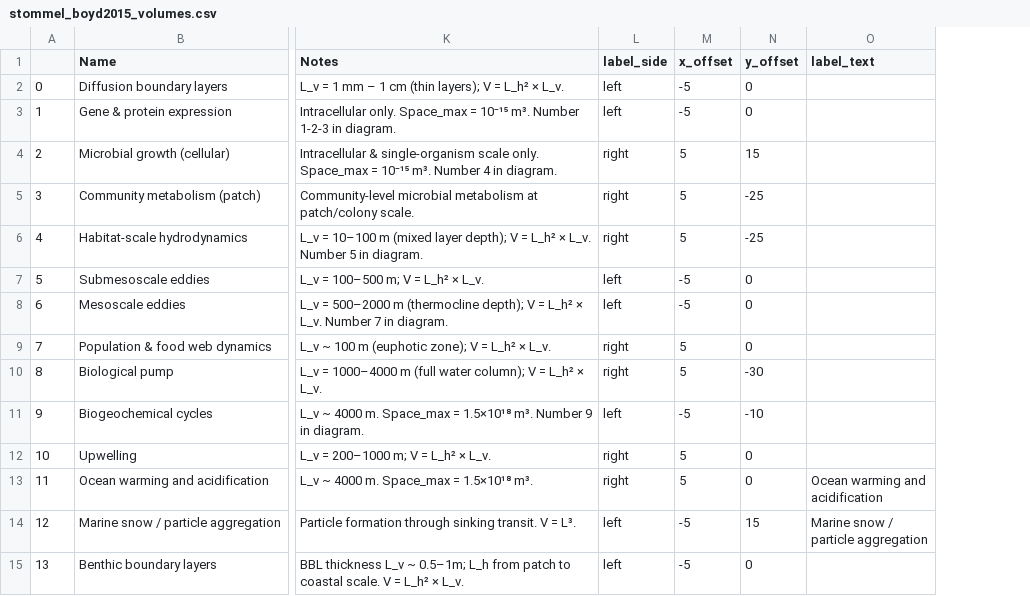
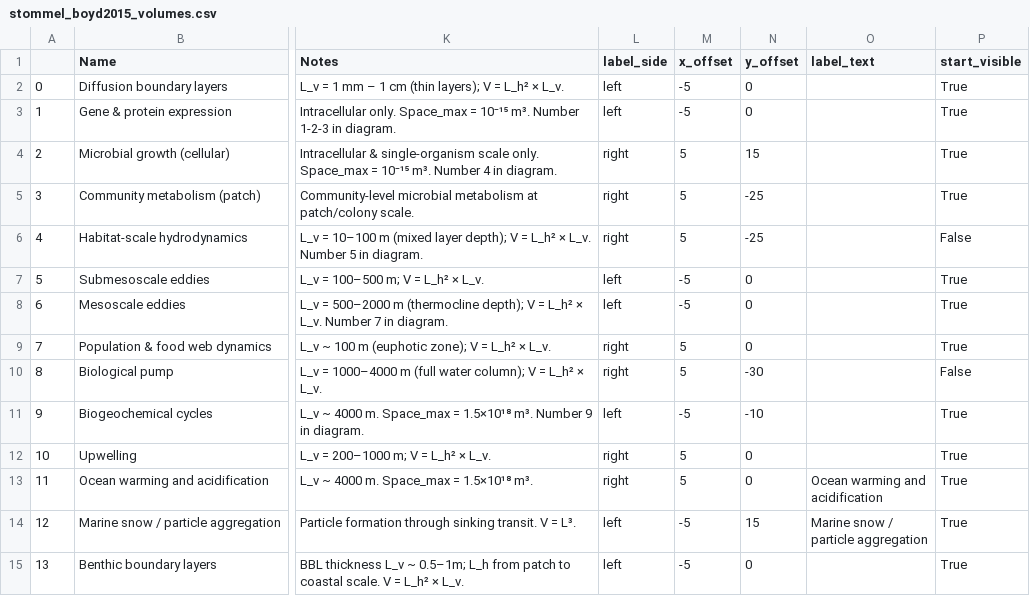
Before and after one commit to MDunitz/timeSpace, a CSV file: data/datasets/stommel_boyd2015_volumes.csv, drawn as a sheet; only a part is shown, gaps mark what is left out; the diff names each change by its address in the sheet, - before the commit and + after, or states it on an @@ line.

Commit message:
Add start_visible column to predefined processes CSV
Habitat-scale hydrodynamics and Biological pump start hidden; all other
rows start visible. The column is read-ahead — code support arrives in
the next commit. Until then it is dormant data.

```diff
--- a/data/datasets/stommel_boyd2015_volumes.csv
+++ b/data/datasets/stommel_boyd2015_volumes.csv
+column P (start_visible), rows 2-15: True | True | True | True | False | True | True | True | False | True | True | True | True | True
```
